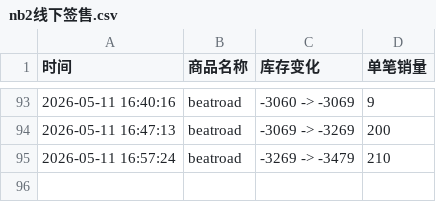
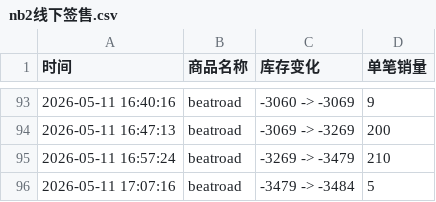
Before and after one commit to yuiki001/nb2-br0511, a CSV file: nb2线下签售.csv, drawn as a sheet; only a part is shown, gaps mark what is left out; the diff names each change by its address in the sheet, - before the commit and + after, or states it on an @@ line.

Commit message:
自动更新数据 2026-05-11 17:07:16

```diff
--- a/nb2线下签售.csv
+++ b/nb2线下签售.csv
+row 96: 2026-05-11 17:07:16 | beatroad | -3479 -> -3484 | 5
```
